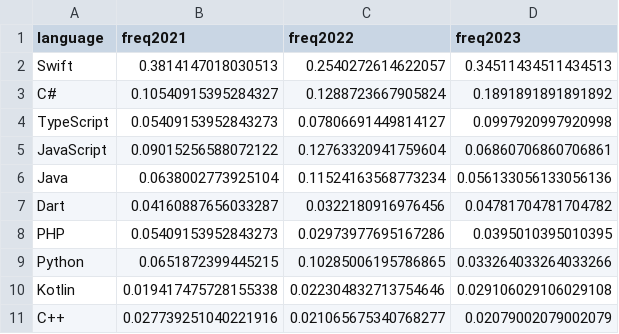
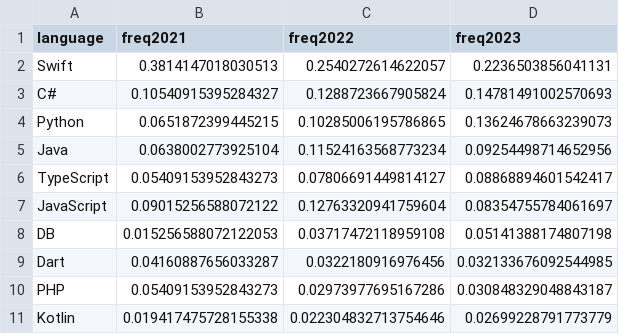
Before and after one commit to rssh/dou_pl_questionare, a CSV file: 2024_01/NowLanguagePlatformMobileIOS.csv, drawn as a sheet.

```diff
--- a/2024_01/NowLanguagePlatformMobileIOS.csv
+++ b/2024_01/NowLanguagePlatformMobileIOS.csv
@@ -1,11 +1,11 @@
 language,freq2021,freq2022,freq2023
-Swift,0.3814147018030513,0.2540272614622057,0.34511434511434513
-C#,0.10540915395284327,0.1288723667905824,0.1891891891891892
-TypeScript,0.05409153952843273,0.07806691449814127,0.0997920997920998
-JavaScript,0.09015256588072122,0.12763320941759604,0.06860706860706861
-Java,0.0638002773925104,0.11524163568773234,0.056133056133056136
-Dart,0.04160887656033287,0.0322180916976456,0.04781704781704782
-PHP,0.05409153952843273,0.02973977695167286,0.0395010395010395
-Python,0.0651872399445215,0.10285006195786865,0.033264033264033266
-Kotlin,0.019417475728155338,0.022304832713754646,0.029106029106029108
-C++,0.027739251040221916,0.021065675340768277,0.02079002079002079
+Swift,0.3814147018030513,0.2540272614622057,0.2236503856041131
+C#,0.10540915395284327,0.1288723667905824,0.14781491002570693
+Python,0.0651872399445215,0.10285006195786865,0.13624678663239073
+Java,0.0638002773925104,0.11524163568773234,0.09254498714652956
+TypeScript,0.05409153952843273,0.07806691449814127,0.08868894601542417
+JavaScript,0.09015256588072122,0.12763320941759604,0.08354755784061697
+DB,0.015256588072122053,0.03717472118959108,0.05141388174807198
+Dart,0.04160887656033287,0.0322180916976456,0.032133676092544985
+PHP,0.05409153952843273,0.02973977695167286,0.030848329048843187
+Kotlin,0.019417475728155338,0.022304832713754646,0.02699228791773779
```
Also changed, not shown: 2024_01/NowLanguagePlatformEmbedded.csv, 1 other file.
